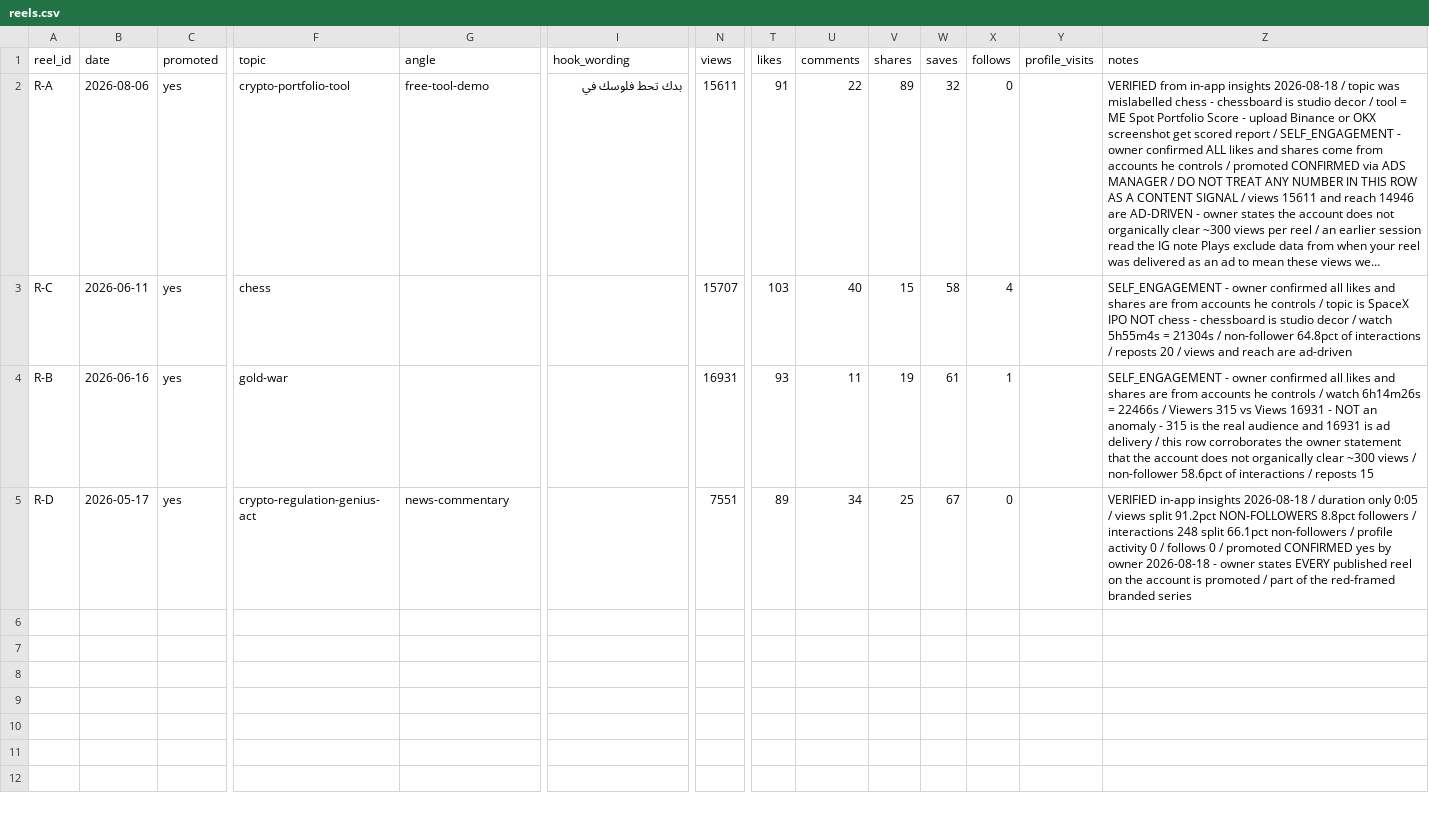
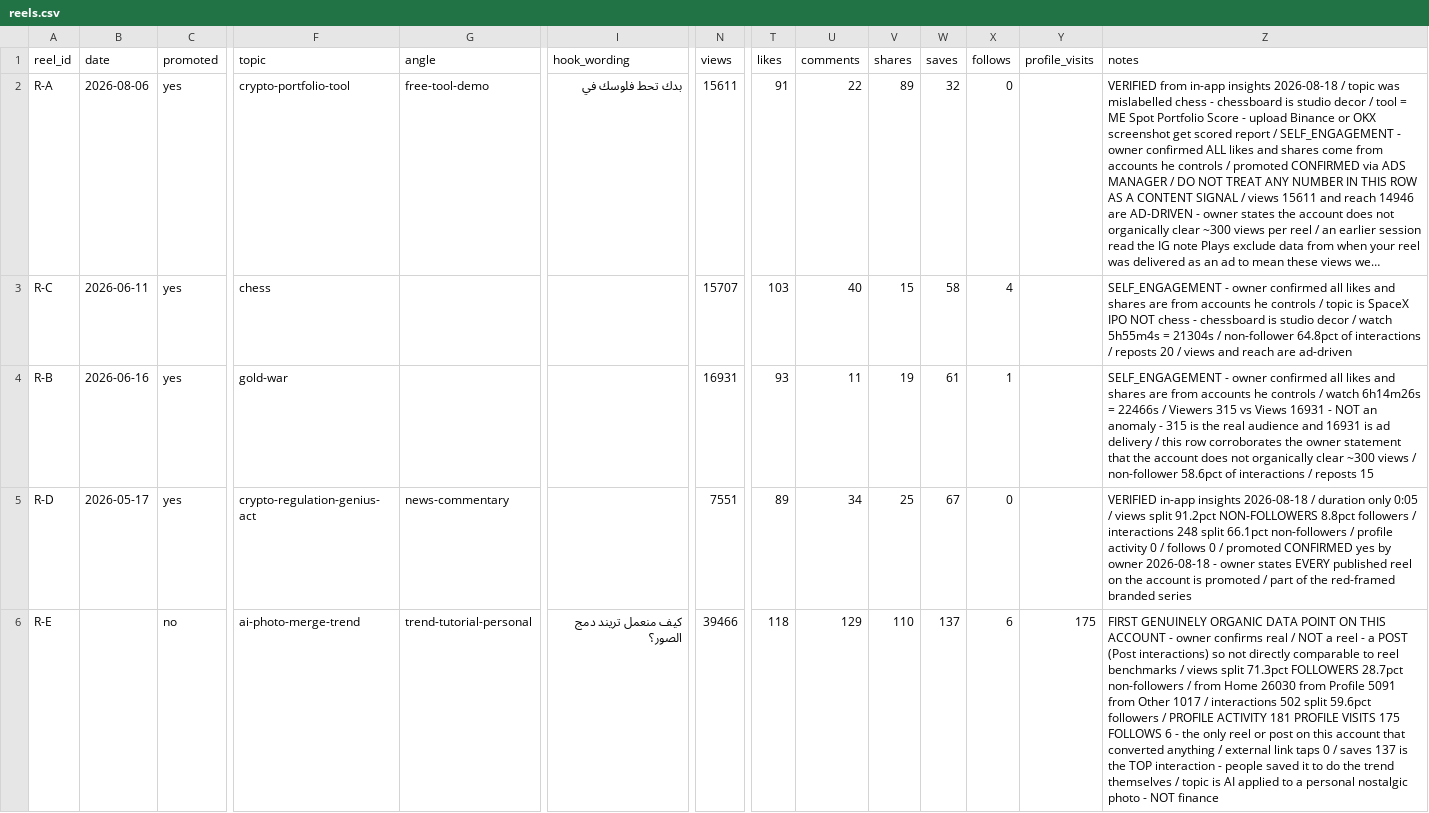
Before and after one commit to haimoreah/Ecommerce-Reactjs, a CSV file: .claude/skills/instagram-reach/data/reels.csv, drawn as a sheet; only a part is shown, gaps mark what is left out; long unchanged cells end in …; rows hold the shown columns only; the diff names each change by its address in the sheet, - before the commit and + after, or states it on an @@ line.

```diff
--- a/.claude/skills/instagram-reach/data/reels.csv
+++ b/.claude/skills/instagram-reach/data/reels.csv
+row 6: R-E |  | no | ai-photo-merge-trend | trend-tutorial-personal | كيف منعمل تريند دمج الصور؟ | 39466 | 118 | 129 | 110 | 137 | 6 | 175 | FIRST GENUINELY ORGANIC DATA POINT ON THIS ACCOUNT - owner confirms real / NOT a reel - a POST (Post interactions) so not directly comparable to reel benchmarks / views split 71.3pct FOLLOWERS 28.7pct non-followers / from Home 26030 from Profile 5091 from Other 1017 / interactions 502 split 59.6pct followers / PROFILE ACTIVITY 181 PROFILE VISITS 175 FOLLOWS 6 - the only reel or post on this account that converted anything / external link taps 0 / saves 137 is the TOP interaction - people saved it to do the trend themselves / topic is AI applied to a personal nostalgic photo - NOT finance
```
